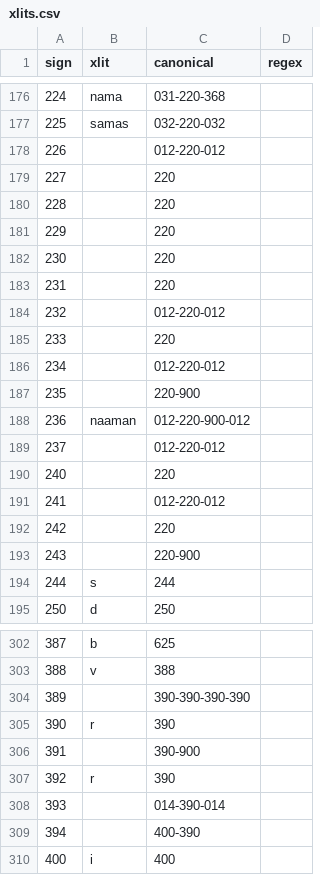
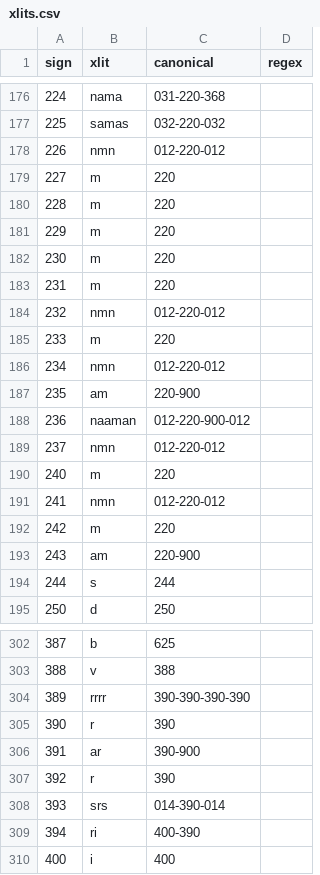
Before and after one commit to starhopp3r/IndusGlyphs, a CSV file: dataset/xlits.csv, drawn as a sheet; only a part is shown, gaps mark what is left out; the diff covers the shown part only.

```diff
--- a/dataset/xlits.csv
+++ b/dataset/xlits.csv
@@ -177,18 +177,18 @@ sign,xlit,canonical,regex
 225,samas,032-220-032,
-226,,012-220-012,
-227,,220,
-228,,220,
-229,,220,
-230,,220,
-231,,220,
-232,,012-220-012,
-233,,220,
-234,,012-220-012,
-235,,220-900,
+226,nmn,012-220-012,
+227,m,220,
+228,m,220,
+229,m,220,
+230,m,220,
+231,m,220,
+232,nmn,012-220-012,
+233,m,220,
+234,nmn,012-220-012,
+235,am,220-900,
 236,naaman,012-220-900-012,
-237,,012-220-012,
-240,,220,
-241,,012-220-012,
-242,,220,
-243,,220-900,
+237,nmn,012-220-012,
+240,m,220,
+241,nmn,012-220-012,
+242,m,220,
+243,am,220-900,
 244,s,244,
@@ -303,2 +303,2 @@ sign,xlit,canonical,regex
 388,v,388,
-389,,390-390-390-390,
+389,rrrr,390-390-390-390,
@@ -306,5 +306,5 @@ sign,xlit,canonical,regex
-391,,390-900,
+391,ar,390-900,
 392,r,390,
-393,,014-390-014,
-394,,400-390,
+393,srs,014-390-014,
+394,ri,400-390,
 400,i,400,
```
Also changed, not shown: 4 edited cells elsewhere in this file, dataset/indus-translated.csv, dataset/substring_unicode_frequency.csv, 6 other files.
